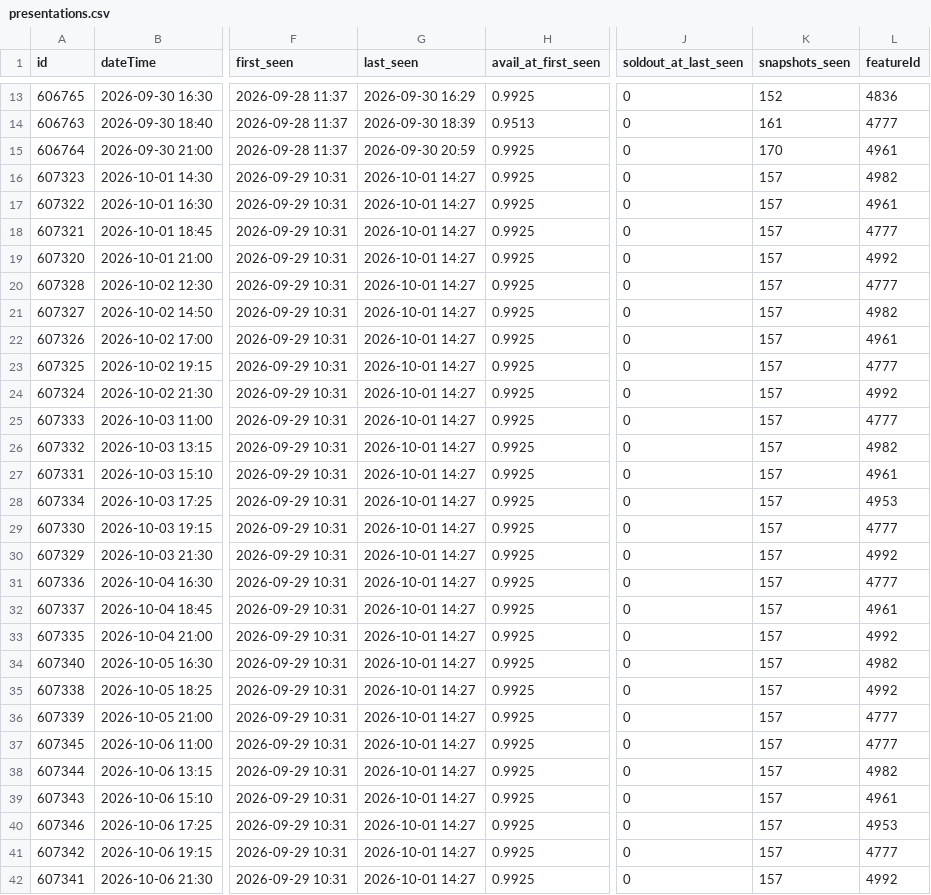
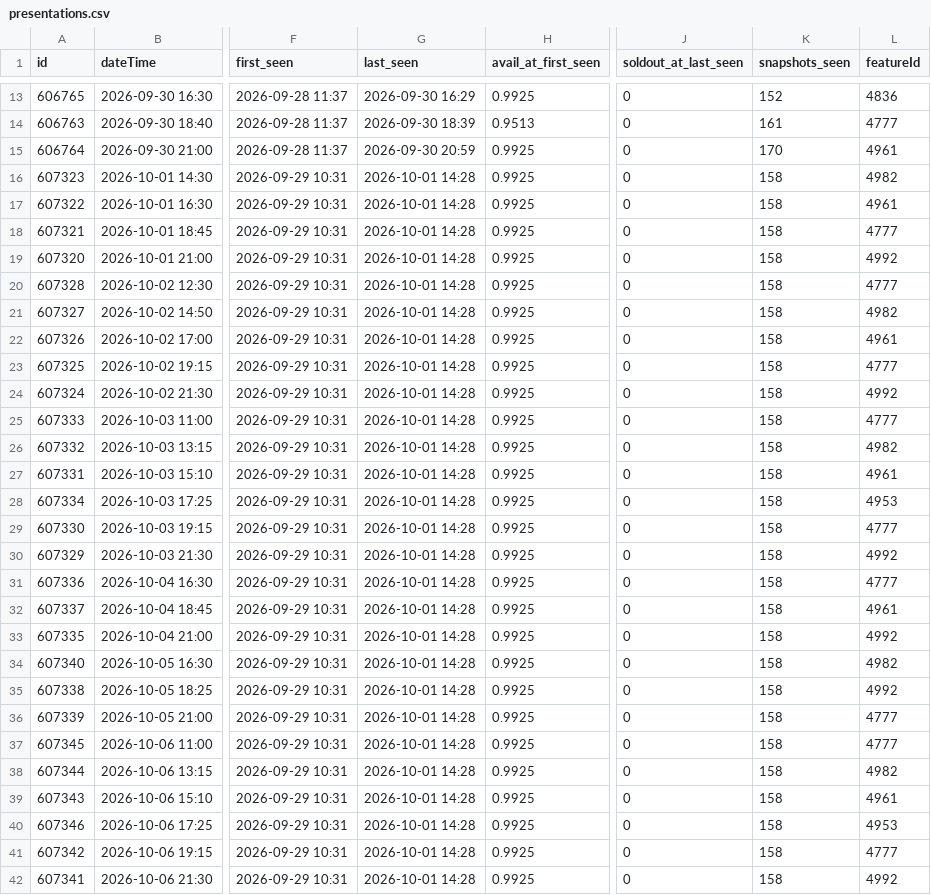
Before and after one commit to guy-go-ld/lev-smadar-tracker, a CSV file: data/presentations.csv, drawn as a sheet; only a part is shown, gaps mark what is left out; the diff covers the shown part only; the diff names each change by its address in the sheet, - before the commit and + after, or states it on an @@ line.

```diff
--- a/data/presentations.csv
+++ b/data/presentations.csv
-G16:G42 (last_seen): 2026-10-01 14:27
+G16:G42 (last_seen): 2026-10-01 14:28
-K16:K42 (snapshots_seen): 157
+K16:K42 (snapshots_seen): 158
```
Also changed, not shown: 6 edited cells elsewhere in this file, data/runs/2026-10.csv, data/snapshots-flat.csv, 3 other files.
